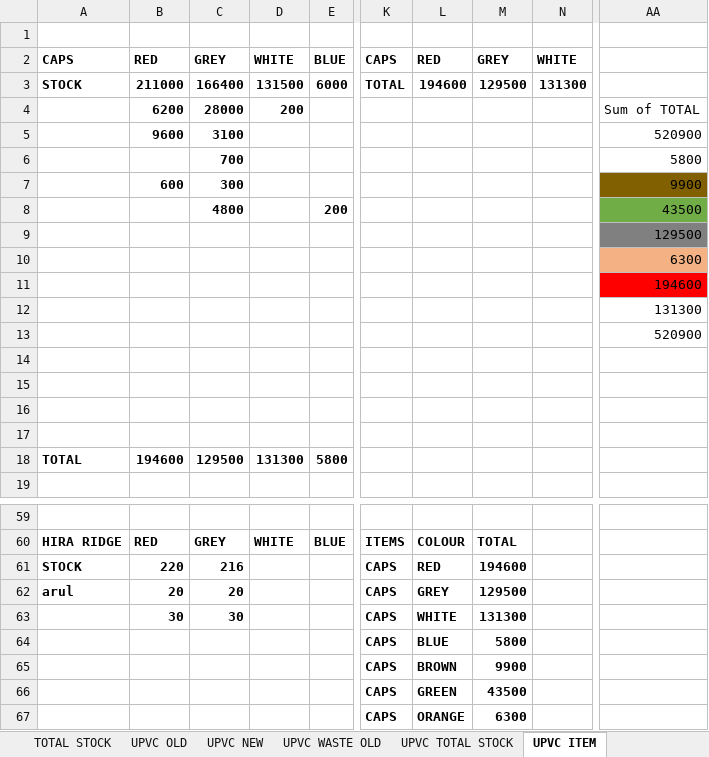
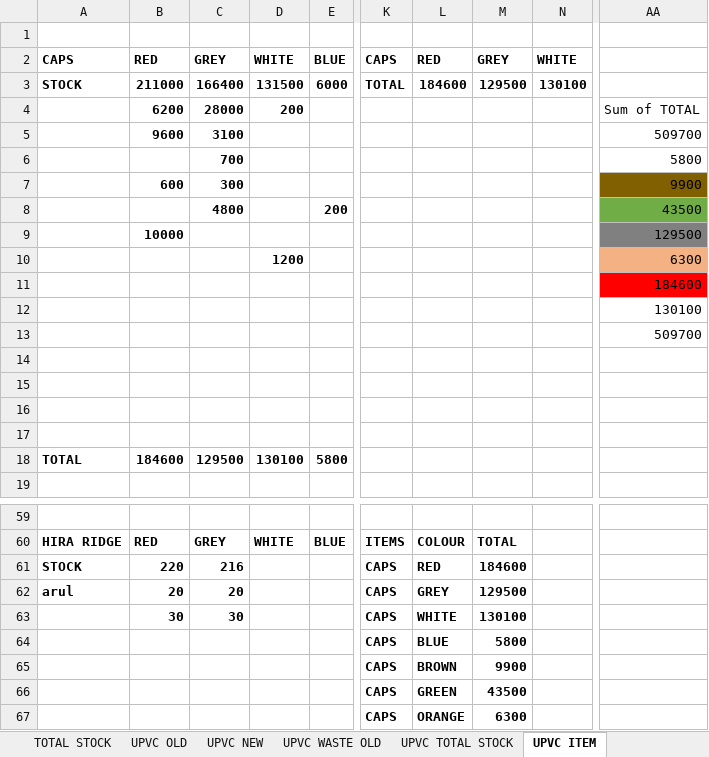
Before and after one commit to babri3726-ctrl/Durasmart2154, an Excel workbook: data/1-8-26.xlsx, sheet UPVC ITEM, drawn as a sheet; only a part is shown, gaps mark what is left out; values as stored, in another font and other column widths than the file's, no borders; the diff names each change by its address in the sheet, - before the commit and + after, or states it on an @@ line.

```diff
--- a/data/1-8-26.xlsx (sheet UPVC ITEM)
+++ b/data/1-8-26.xlsx (sheet UPVC ITEM)
-L3: 194600
+L3: 184600
-N3: 131300
+N3: 130100
-AA5: 520900
+AA5: 509700
-B9: (empty)
+B9: 10000
-D10: (empty)
+D10: 1200
-AA11: 194600
+AA11: 184600
-AA12: 131300
+AA12: 130100
-AA13: 520900
+AA13: 509700
-B18: 194600
+B18: 184600
-D18: 131300
+D18: 130100
-M61: 194600
+M61: 184600
-M63: 131300
+M63: 130100
```
Also changed, not shown: sheet TOTAL STOCK, sheet SLIT COIL, sheet P KANDA, formulas that keep their value, data/imports/discount.xlsx, data/imports/opening.xlsx, 10 other files.
